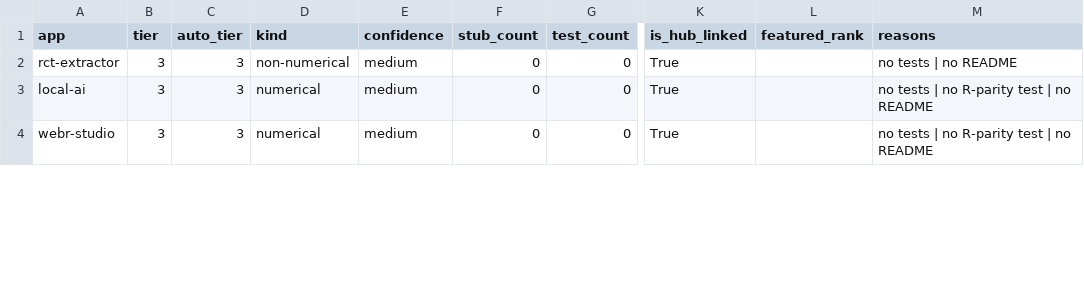
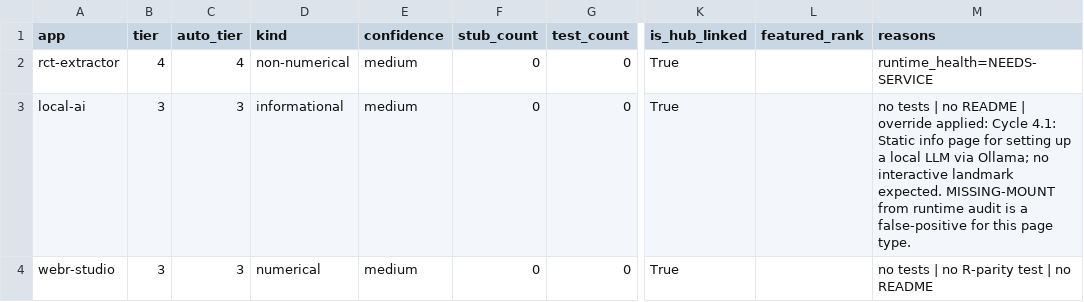
Before and after one commit to mahmood726-cyber/allmeta, a CSV file: triage.csv, drawn as a sheet; only a part is shown, gaps mark what is left out; the diff covers the shown part only; the diff names each change by its address in the sheet, - before the commit and + after, or states it on an @@ line.

```diff
--- a/triage.csv
+++ b/triage.csv
-B2 (tier): 3
+B2 (tier): 4
-C2 (auto_tier): 3
+C2 (auto_tier): 4
-M2 (reasons): no tests | no README
+M2 (reasons): runtime_health=NEEDS-SERVICE
-D3 (kind): numerical
+D3 (kind): informational
-M3 (reasons): …| no R-parity test | no README
+M3 (reasons): …| no README | override applied: Cycle 4.1: Static info page for setting up a local LLM via Ollama; no interactive landmark expected. MISSING-MOUNT from runtime audit is a false-positive for this page type.
```
Also changed, not shown: 8 edited cells elsewhere in this file, 10 other files.
